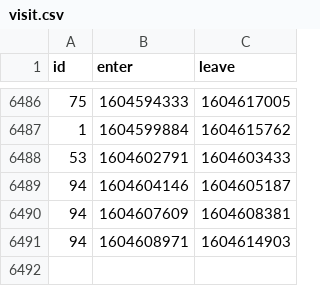
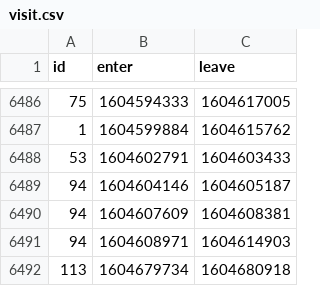
Before and after one commit to HacklabJKL/visitor_data, a CSV file: visit.csv, drawn as a sheet; only a part is shown, gaps mark what is left out.

Commit message:
Daily visitor database dump

```diff
--- a/visit.csv
+++ b/visit.csv
@@ -6491 +6491,2 @@ id,enter,leave
 94,1604608971,1604614903
+113,1604679734,1604680918
```
